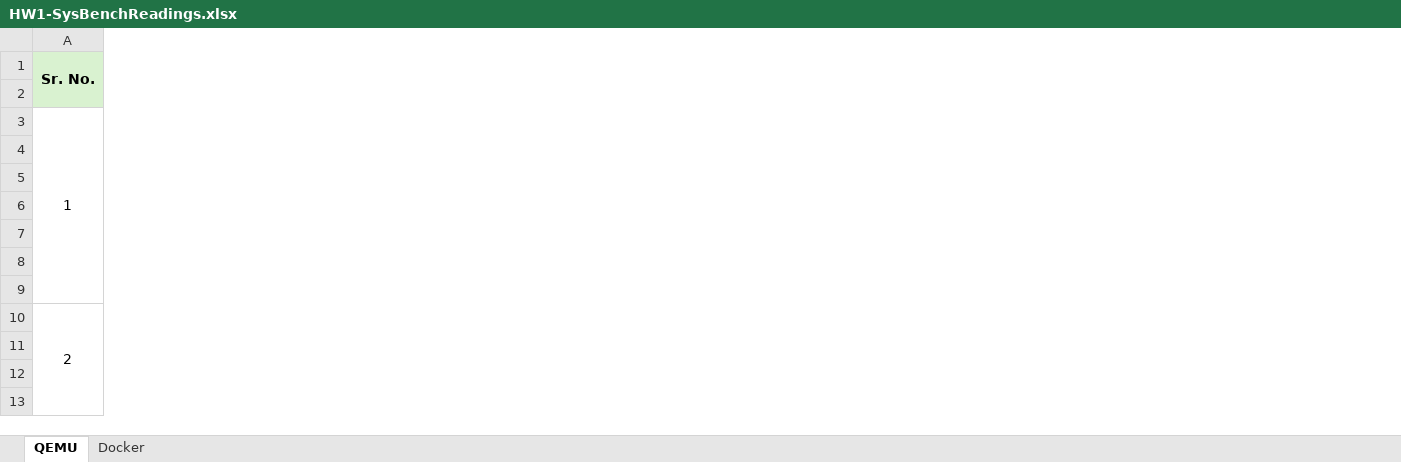
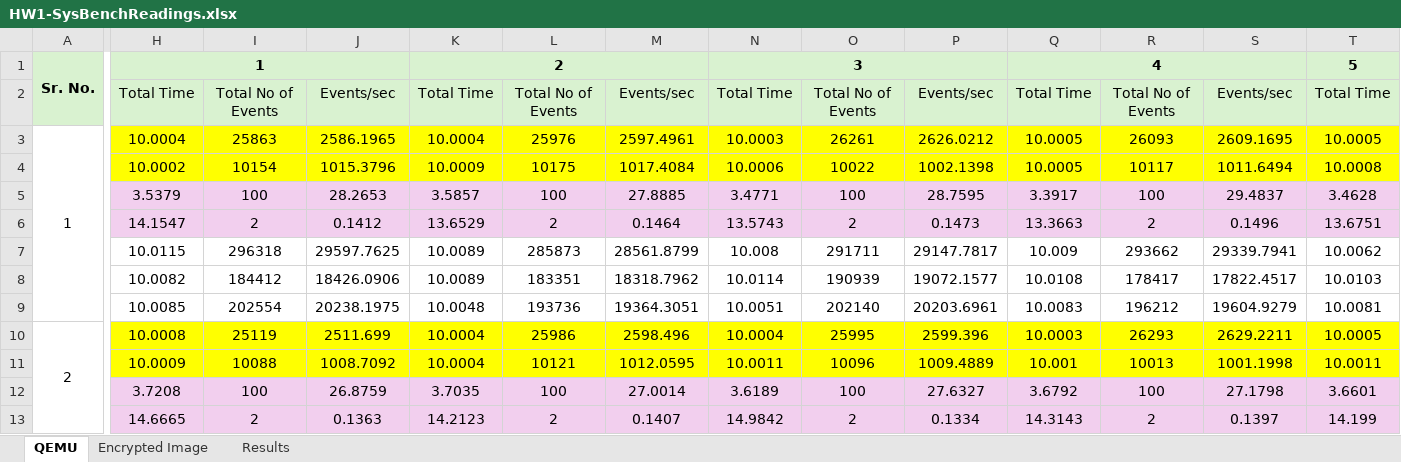
Before and after one commit to Kartiki19/CloudComputing, an Excel workbook: HW1/HW1-SysBenchReadings.xlsx, sheet QEMU, drawn as a sheet; only a part is shown, gaps mark what is left out; values as stored, in another font and other column widths than the file's, no borders; rows hold the shown columns only; the diff covers the shown part only; the diff names each change by its address in the sheet, - before the commit and + after, or states it on an @@ line.

Commit message:
Updated with encrypted image readings

```diff
--- a/HW1/HW1-SysBenchReadings.xlsx (sheet QEMU)
+++ b/HW1/HW1-SysBenchReadings.xlsx (sheet QEMU)
-sheet tab: Docker
+sheet tab: Encrypted Image
+sheet tab: Results
@@ column H unhidden, rows 1-13: 1 | Total Time | 10.0004 | 10.0002 | 3.5379 | 14.1547 | 10.0115 | 10.0082 | 10.0085 | 10.0008 | 10.0009 | 3.7208 | 14.6665 @@
@@ column I unhidden, rows 2-13: Total No of Events | 25863 | 10154 | 100 | 2 | 296318 | 184412 | 202554 | 25119 | 10088 | 100 | 2 @@
@@ column J unhidden, rows 2-13: Events/sec | 2586.1965 | 1015.3796 | 28.2653 | 0.1412 | 29597.7625 | 18426.0906 | 20238.1975 | 2511.699 | 1008.7092 | 26.8759 | 0.1363 @@
@@ column K unhidden, rows 1-13: 2 | Total Time | 10.0004 | 10.0009 | 3.5857 | 13.6529 | 10.0089 | 10.0089 | 10.0048 | 10.0004 | 10.0004 | 3.7035 | 14.2123 @@
@@ column L unhidden, rows 2-13: Total No of Events | 25976 | 10175 | 100 | 2 | 285873 | 183351 | 193736 | 25986 | 10121 | 100 | 2 @@
@@ column M unhidden, rows 2-13: Events/sec | 2597.4961 | 1017.4084 | 27.8885 | 0.1464 | 28561.8799 | 18318.7962 | 19364.3051 | 2598.496 | 1012.0595 | 27.0014 | 0.1407 @@
@@ column N unhidden, rows 1-13: 3 | Total Time | 10.0003 | 10.0006 | 3.4771 | 13.5743 | 10.008 | 10.0114 | 10.0051 | 10.0004 | 10.0011 | 3.6189 | 14.9842 @@
@@ column O unhidden, rows 2-13: Total No of Events | 26261 | 10022 | 100 | 2 | 291711 | 190939 | 202140 | 25995 | 10096 | 100 | 2 @@
@@ column P unhidden, rows 2-13: Events/sec | 2626.0212 | 1002.1398 | 28.7595 | 0.1473 | 29147.7817 | 19072.1577 | 20203.6961 | 2599.396 | 1009.4889 | 27.6327 | 0.1334 @@
@@ column Q unhidden, rows 1-13: 4 | Total Time | 10.0005 | 10.0005 | 3.3917 | 13.3663 | 10.009 | 10.0108 | 10.0083 | 10.0003 | 10.001 | 3.6792 | 14.3143 @@
@@ column R unhidden, rows 2-13: Total No of Events | 26093 | 10117 | 100 | 2 | 293662 | 178417 | 196212 | 26293 | 10013 | 100 | 2 @@
@@ column S unhidden, rows 2-13: Events/sec | 2609.1695 | 1011.6494 | 29.4837 | 0.1496 | 29339.7941 | 17822.4517 | 19604.9279 | 2629.2211 | 1001.1998 | 27.1798 | 0.1397 @@
@@ column T unhidden, rows 1-13: 5 | Total Time | 10.0005 | 10.0008 | 3.4628 | 13.6751 | 10.0062 | 10.0103 | 10.0081 | 10.0005 | 10.0011 | 3.6601 | 14.199 @@
-row 2: (empty)
+row 2:  | Total Time | Total No of Events | Events/sec | Total Time | Total No of Events | Events/sec | Total Time | Total No of Events | Events/sec | Total Time | Total No of Events | Events/sec | Total Time
```
Also changed, not shown: 22 added columns and 4 removed columns elsewhere in this sheet, hidden cells.
